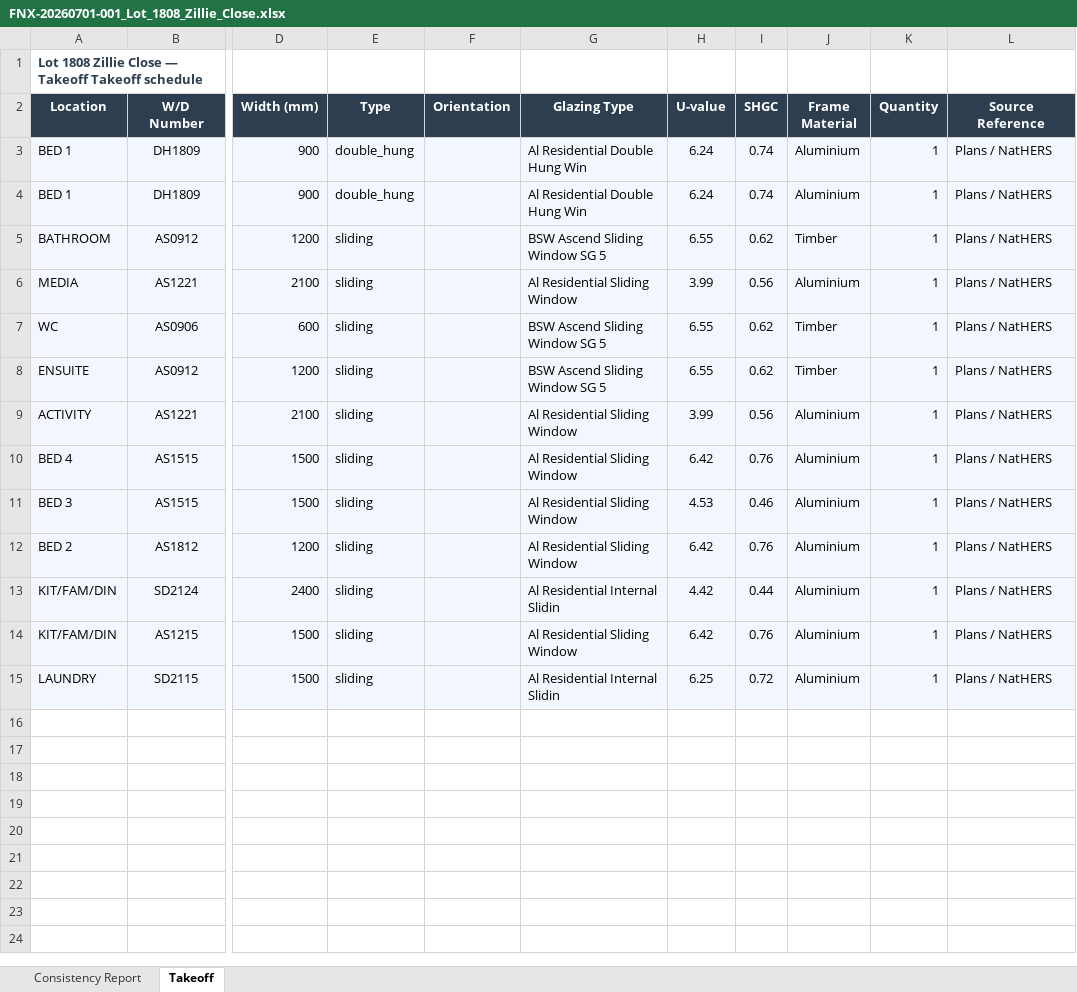
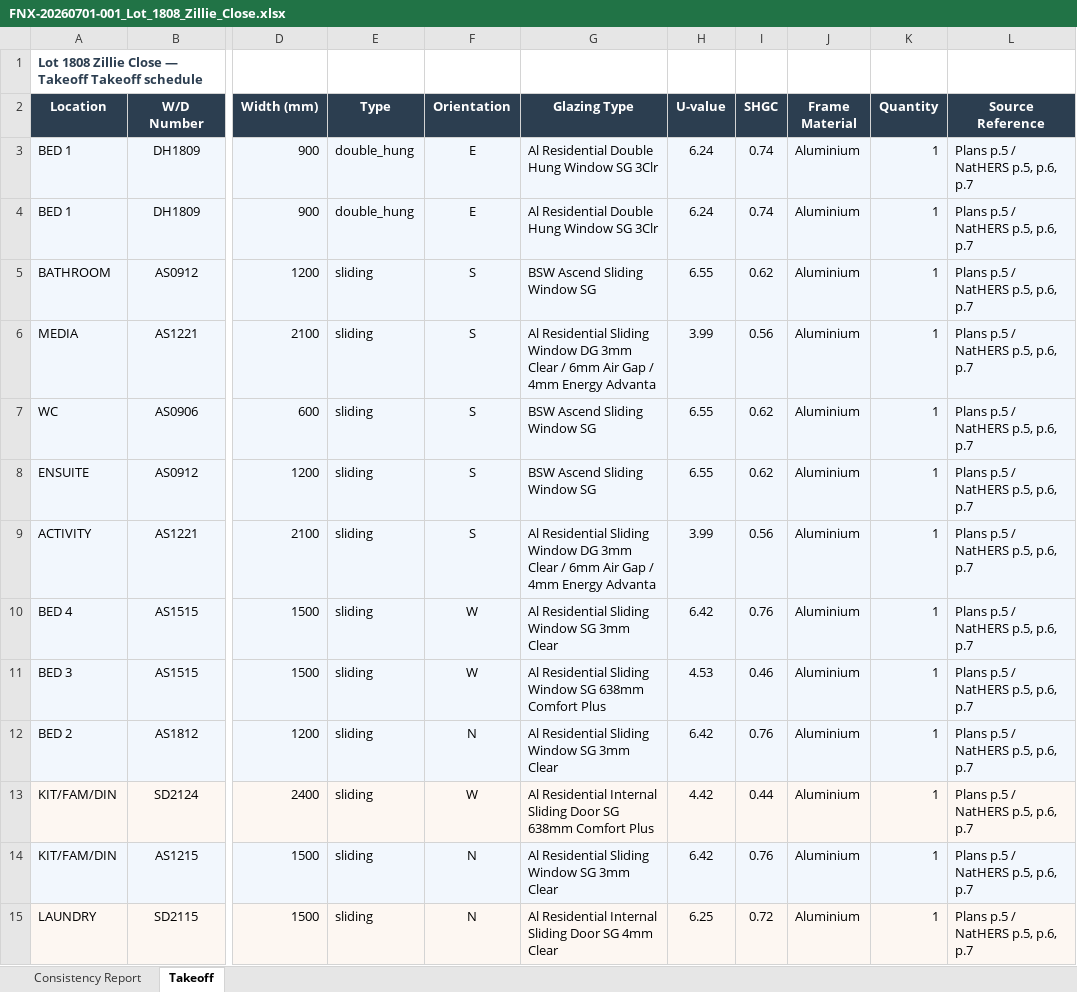
Before and after one commit to himanshufonixtech/pdf_take_off, an Excel workbook: outputs/FNX-20260701-001_Lot_1808_Zillie_Close.xlsx, sheet Takeoff, drawn as a sheet; only a part is shown, gaps mark what is left out; values as stored, in another font and other column widths than the file's, no borders; the diff names each change by its address in the sheet, - before the commit and + after, or states it on an @@ line.

```diff
--- a/outputs/FNX-20260701-001_Lot_1808_Zillie_Close.xlsx (sheet Takeoff)
+++ b/outputs/FNX-20260701-001_Lot_1808_Zillie_Close.xlsx (sheet Takeoff)
-F3:F4 (Orientation): (empty)
+F3:F4 (Orientation): E
-G3:G4 (Glazing Type): Al Residential Double Hung Win
+G3:G4 (Glazing Type): Al Residential Double Hung Window SG 3Clr
-L3:L15 (Source Reference): Plans / NatHERS
+L3:L15 (Source Reference): Plans p.5 / NatHERS p.5, p.6, p.7
-F5:F9 (Orientation): (empty)
+F5:F9 (Orientation): S
-G5 (Glazing Type): BSW Ascend Sliding Window SG 5
+G5 (Glazing Type): BSW Ascend Sliding Window SG
-J5 (Frame Material): Timber
+J5 (Frame Material): Aluminium
-G6 (Glazing Type): …Sliding Window
+G6 (Glazing Type): …Sliding Window DG 3mm Clear / 6mm Air Gap / 4mm Energy Advanta
-G7:G8 (Glazing Type): BSW Ascend Sliding Window SG 5
+G7:G8 (Glazing Type): BSW Ascend Sliding Window SG
-J7:J8 (Frame Material): Timber
+J7:J8 (Frame Material): Aluminium
-G9 (Glazing Type): …Sliding Window
+G9 (Glazing Type): …Sliding Window DG 3mm Clear / 6mm Air Gap / 4mm Energy Advanta
-F10:F11 (Orientation): (empty)
+F10:F11 (Orientation): W
-G10 (Glazing Type): Al Residential Sliding Window
+G10 (Glazing Type): Al Residential Sliding Window SG 3mm Clear
-G11 (Glazing Type): Al Residential Sliding Window
+G11 (Glazing Type): Al Residential Sliding Window SG 638mm Comfort Plus
-F12 (Orientation): (empty)
+F12 (Orientation): N
-G12 (Glazing Type): Al Residential Sliding Window
+G12 (Glazing Type): Al Residential Sliding Window SG 3mm Clear
-F13 (Orientation): (empty)
+F13 (Orientation): W
-G13 (Glazing Type): Al Residential Internal Slidin
+G13 (Glazing Type): Al Residential Internal Sliding Door SG 638mm Comfort Plus
-F14:F15 (Orientation): (empty)
+F14:F15 (Orientation): N
-G14 (Glazing Type): Al Residential Sliding Window
+G14 (Glazing Type): Al Residential Sliding Window SG 3mm Clear
-G15 (Glazing Type): Al Residential Internal Slidin
+G15 (Glazing Type): Al Residential Internal Sliding Door SG 4mm Clear
```
Also changed, not shown: sheet Consistency Report, outputs/FNX-20260701-002_74_Grafton_Street.xlsx, outputs/FNX-20260701-003_Lot_217_Hawke_Lane.xlsx, 8 other files.
